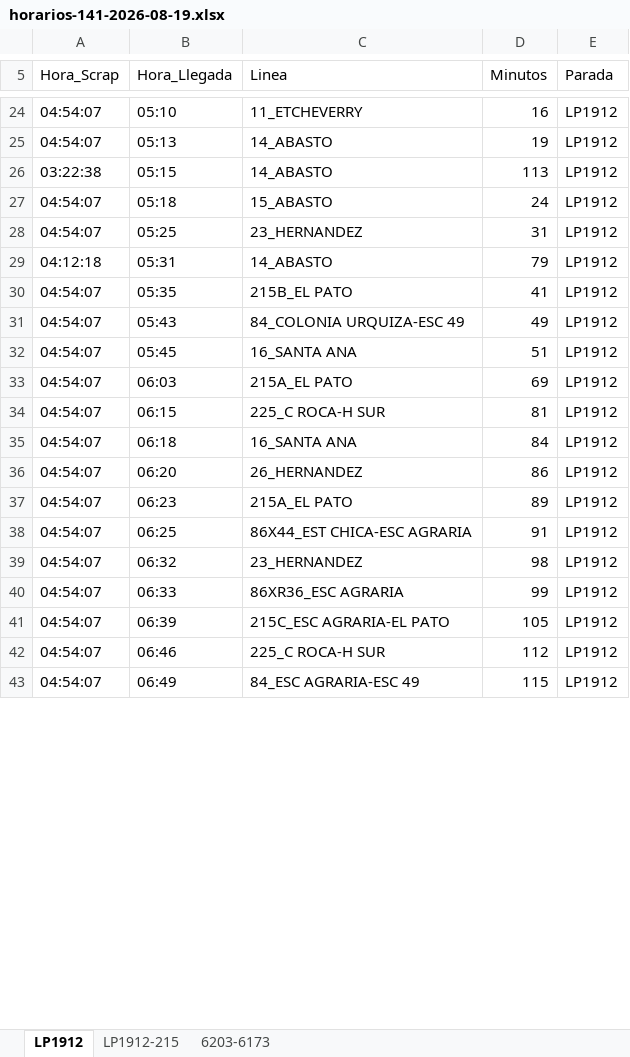
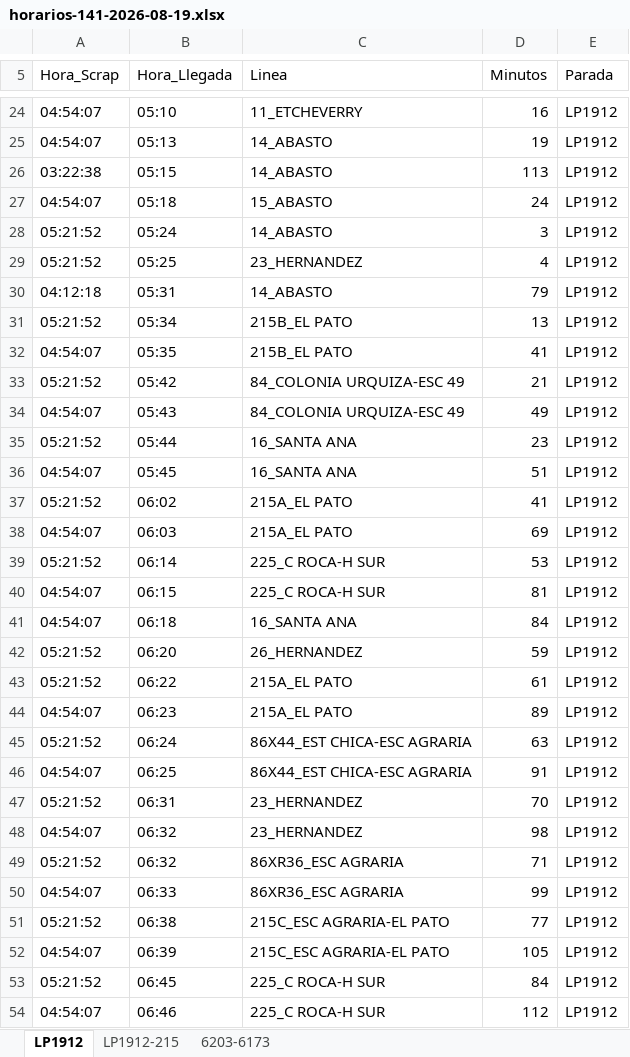
Before and after one commit to palomac00/recolector-cuadradoapp, an Excel workbook: data/horarios-141-2026-08-19.xlsx, sheet LP1912, drawn as a sheet; only a part is shown, gaps mark what is left out; the shorter side is filled out with more unchanged rows; values as stored, in another font and other column widths than the file's, no borders; addresses are those after the commit; the diff covers the shown part only; the diff names each change by its address in the sheet, - before the commit and + after, or states it on an @@ line.

```diff
--- a/data/horarios-141-2026-08-19.xlsx (sheet LP1912)
+++ b/data/horarios-141-2026-08-19.xlsx (sheet LP1912)
+row 28: 05:21:52 | 05:24 | 14_ABASTO | 3 | LP1912
-A29 (Hora_Scrap): 04:54:07
+A29 (Hora_Scrap): 05:21:52
-D29 (Minutos): 31
+D29 (Minutos): 4
+row 31: 05:21:52 | 05:34 | 215B_EL PATO | 13 | LP1912
+row 33: 05:21:52 | 05:42 | 84_COLONIA URQUIZA-ESC 49 | 21 | LP1912
+row 35: 05:21:52 | 05:44 | 16_SANTA ANA | 23 | LP1912
+row 37: 05:21:52 | 06:02 | 215A_EL PATO | 41 | LP1912
+row 39: 05:21:52 | 06:14 | 225_C ROCA-H SUR | 53 | LP1912
-A42 (Hora_Scrap): 04:54:07
+A42 (Hora_Scrap): 05:21:52
-D42 (Minutos): 86
+D42 (Minutos): 59
+row 43: 05:21:52 | 06:22 | 215A_EL PATO | 61 | LP1912
+row 45: 05:21:52 | 06:24 | 86X44_EST CHICA-ESC AGRARIA | 63 | LP1912
+row 47: 05:21:52 | 06:31 | 23_HERNANDEZ | 70 | LP1912
+row 49: 05:21:52 | 06:32 | 86XR36_ESC AGRARIA | 71 | LP1912
+row 51: 05:21:52 | 06:38 | 215C_ESC AGRARIA-EL PATO | 77 | LP1912
+row 53: 05:21:52 | 06:45 | 225_C ROCA-H SUR | 84 | LP1912
```
Also changed, not shown: 10 added rows, 1 moved row and 4 edited cells elsewhere in this sheet, sheet LP1912-215, sheet 6203-6173.
